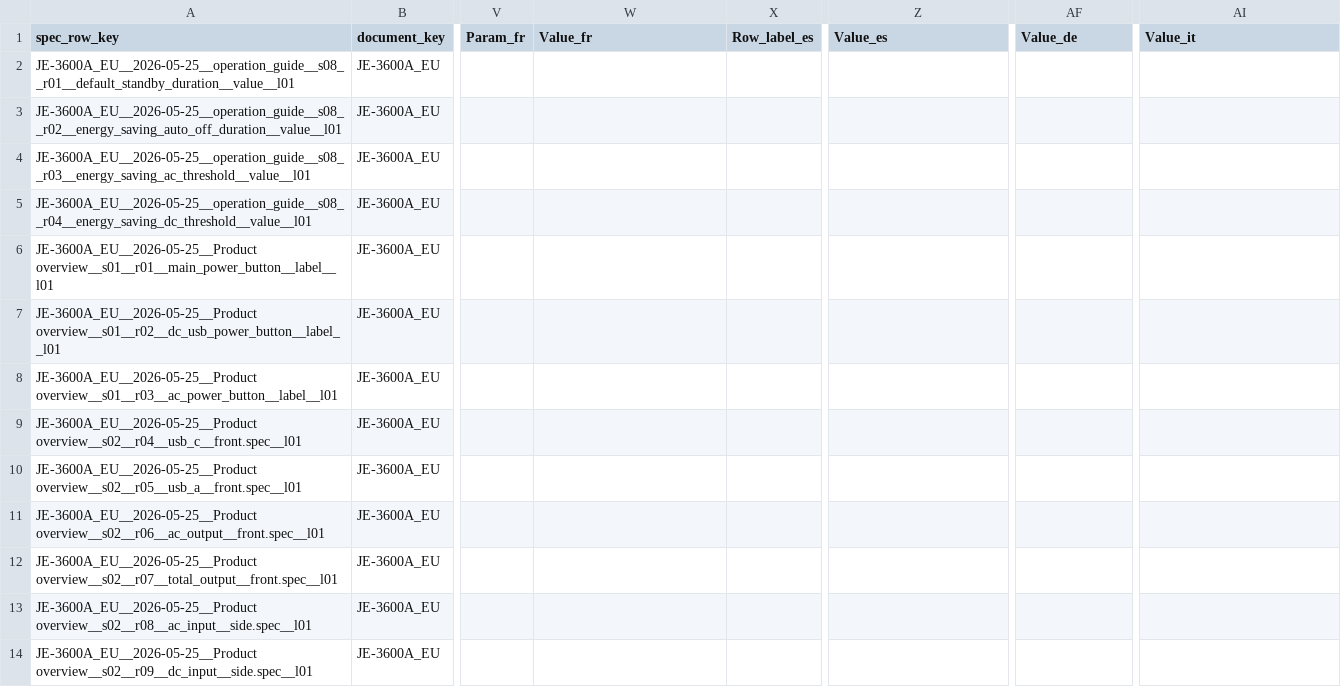
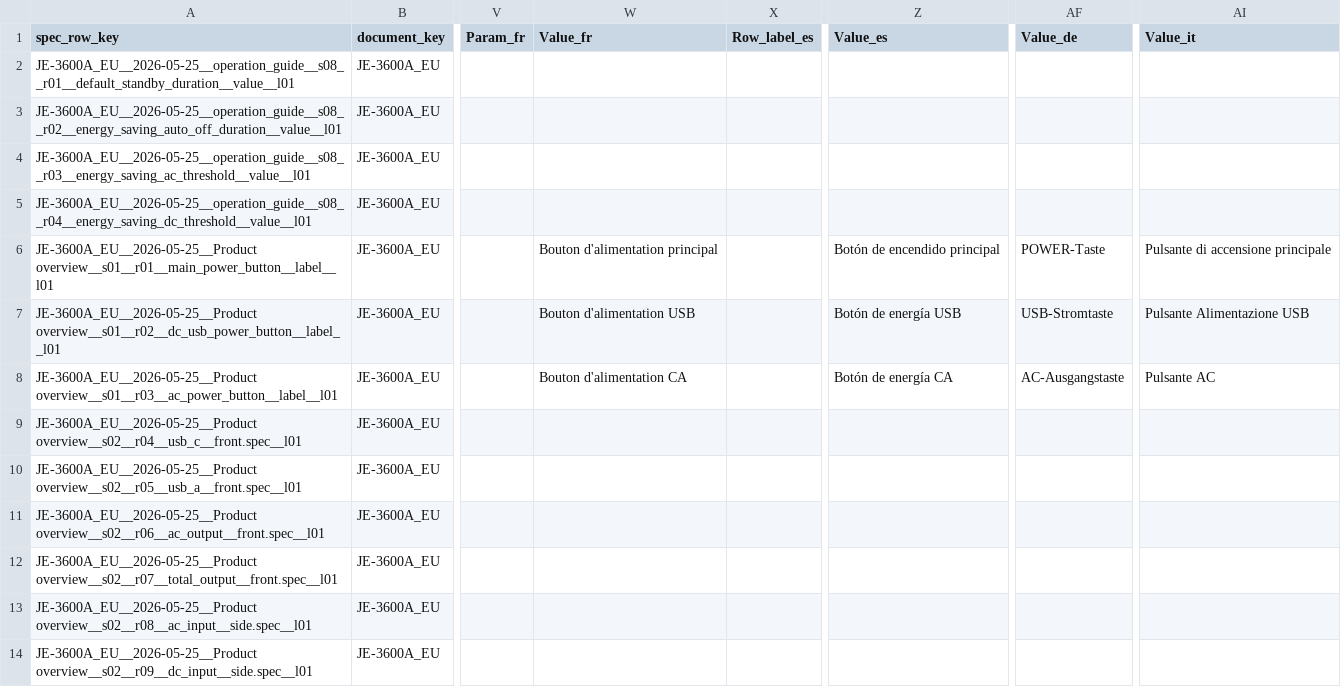
Before and after one commit to Bingboom/Hello-Docs, a CSV file: manual_sources/JE-3600A/EU/en/2026-05-25/phase2/Spec_Master.csv, drawn as a sheet; only a part is shown, gaps mark what is left out; the diff names each change by its address in the sheet, - before the commit and + after, or states it on an @@ line.

```diff
--- a/manual_sources/JE-3600A/EU/en/2026-05-25/phase2/Spec_Master.csv
+++ b/manual_sources/JE-3600A/EU/en/2026-05-25/phase2/Spec_Master.csv
-W6 (Value_fr): (empty)
+W6 (Value_fr): Bouton d'alimentation principal
-Z6 (Value_es): (empty)
+Z6 (Value_es): Botón de encendido principal
-AF6 (Value_de): (empty)
+AF6 (Value_de): POWER-Taste
-AI6 (Value_it): (empty)
+AI6 (Value_it): Pulsante di accensione principale
-W7 (Value_fr): (empty)
+W7 (Value_fr): Bouton d'alimentation USB
-Z7 (Value_es): (empty)
+Z7 (Value_es): Botón de energía USB
-AF7 (Value_de): (empty)
+AF7 (Value_de): USB-Stromtaste
-AI7 (Value_it): (empty)
+AI7 (Value_it): Pulsante Alimentazione USB
-W8 (Value_fr): (empty)
+W8 (Value_fr): Bouton d'alimentation CA
-Z8 (Value_es): (empty)
+Z8 (Value_es): Botón de energía CA
-AF8 (Value_de): (empty)
+AF8 (Value_de): AC-Ausgangstaste
-AI8 (Value_it): (empty)
+AI8 (Value_it): Pulsante AC
```
Also changed, not shown: manual_sources/JE-3000C/EU/en/2.0/phase2/Spec_Master.csv, 9 other files.
